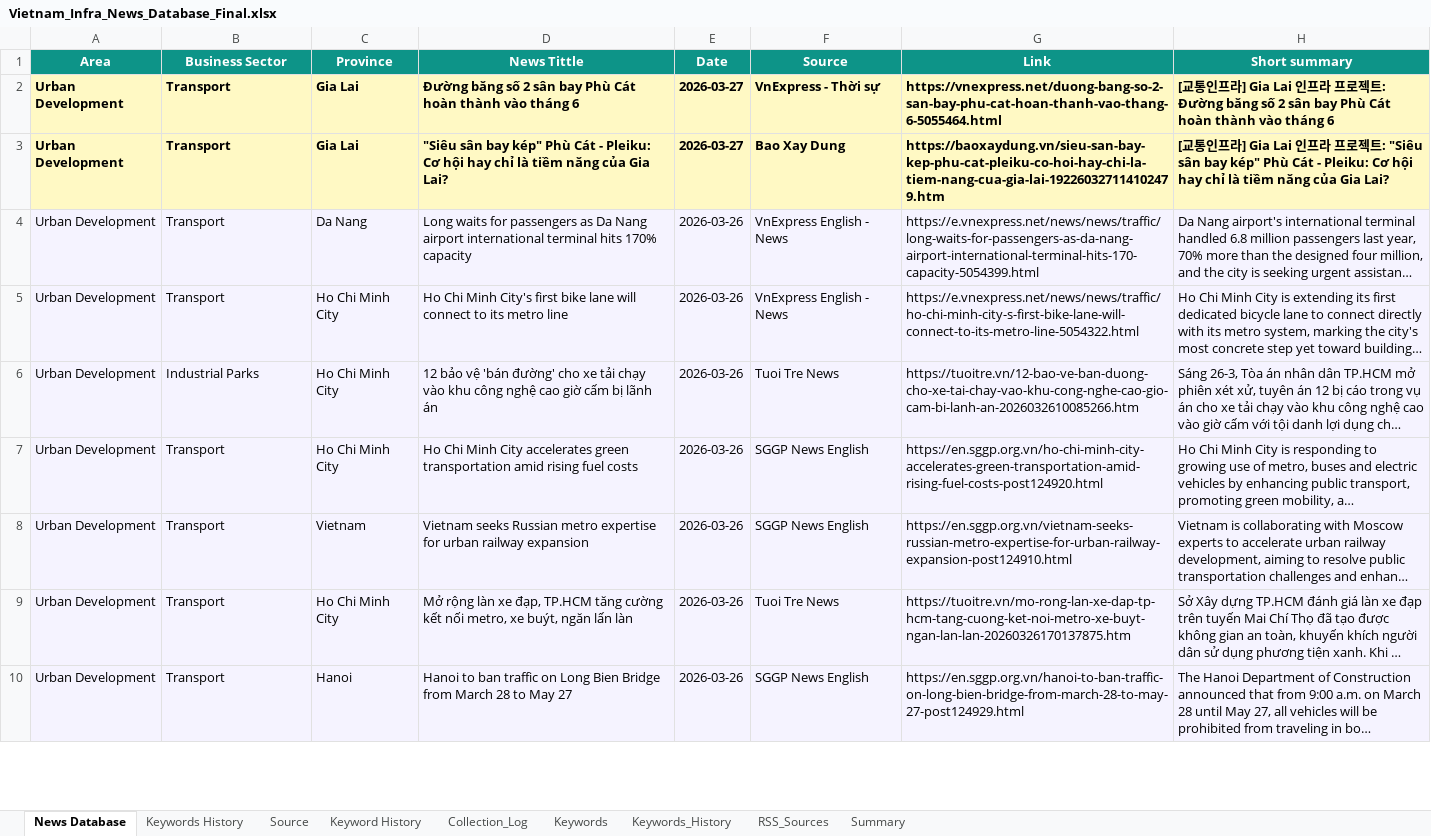
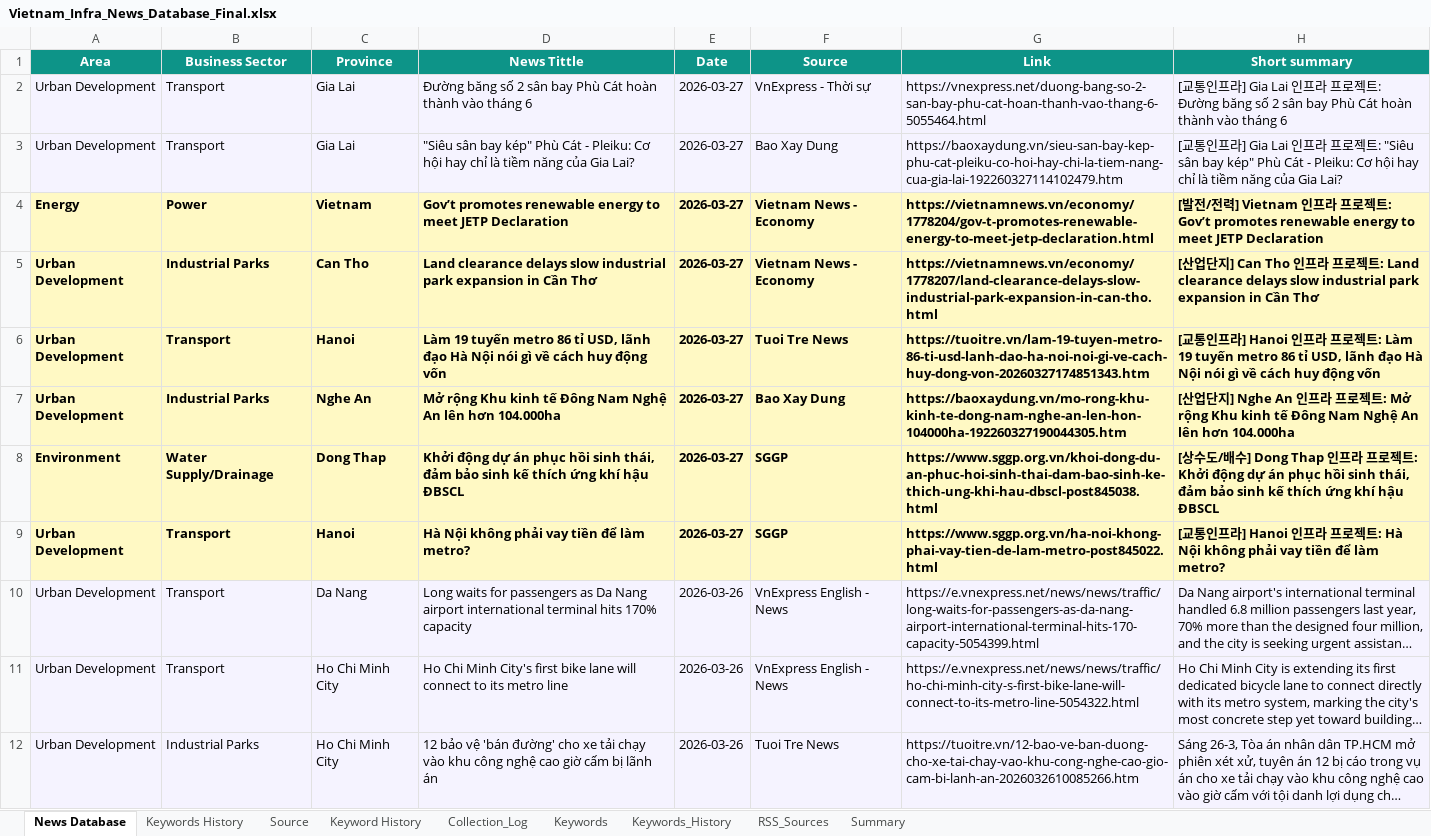
Before and after one commit to hms4792/vietnam-infra-news, an Excel workbook: data/database/Vietnam_Infra_News_Database_Final.xlsx, sheet News Database, drawn as a sheet; only a part is shown; the shorter side is filled out with more unchanged rows; long unchanged cells end in …; values as stored, in another font and other column widths than the file's, no borders; the diff names each change by its address in the sheet, - before the commit and + after, or states it on an @@ line.

```diff
--- a/data/database/Vietnam_Infra_News_Database_Final.xlsx (sheet News Database)
+++ b/data/database/Vietnam_Infra_News_Database_Final.xlsx (sheet News Database)
@@ A2:H3 fill: #FFF9C4 → #F5F3FF, bold: on → off @@
+row 4: Energy | Power | Vietnam | Gov’t promotes renewable energy to meet JETP Declaration | 2026-03-27 | Vietnam News - Economy | https://vietnamnews.vn/economy/1778204/gov-t-promotes-renewable-energy-to-meet-jetp-declaration.html | [발전/전력] Vietnam 인프라 프로젝트: Gov’t promotes renewable energy to meet JETP Declaration
+row 5: Urban Development | Industrial Parks | Can Tho | Land clearance delays slow industrial park expansion in Cần Thơ | 2026-03-27 | Vietnam News - Economy | https://vietnamnews.vn/economy/1778207/land-clearance-delays-slow-industrial-park-expansion-in-can-tho.html | [산업단지] Can Tho 인프라 프로젝트: Land clearance delays slow industrial park expansion in Cần Thơ
+row 6: Urban Development | Transport | Hanoi | Làm 19 tuyến metro 86 tỉ USD, lãnh đạo Hà Nội nói gì về cách huy động vốn | 2026-03-27 | Tuoi Tre News | https://tuoitre.vn/lam-19-tuyen-metro-86-ti-usd-lanh-dao-ha-noi-noi-gi-ve-cach-huy-dong-von-20260327174851343.htm | [교통인프라] Hanoi 인프라 프로젝트: Làm 19 tuyến metro 86 tỉ USD, lãnh đạo Hà Nội nói gì về cách huy động vốn
+row 7: Urban Development | Industrial Parks | Nghe An | Mở rộng Khu kinh tế Đông Nam Nghệ An lên hơn 104.000ha | 2026-03-27 | Bao Xay Dung | https://baoxaydung.vn/mo-rong-khu-kinh-te-dong-nam-nghe-an-len-hon-104000ha-192260327190044305.htm | [산업단지] Nghe An 인프라 프로젝트: Mở rộng Khu kinh tế Đông Nam Nghệ An lên hơn 104.000ha
+row 8: Environment | Water Supply/Drainage | Dong Thap | Khởi động dự án phục hồi sinh thái, đảm bảo sinh kế thích ứng khí hậu ĐBSCL | 2026-03-27 | SGGP | https://www.sggp.org.vn/khoi-dong-du-an-phuc-hoi-sinh-thai-dam-bao-sinh-ke-thich-ung-khi-hau-dbscl-post845038.html | [상수도/배수] Dong Thap 인프라 프로젝트: Khởi động dự án phục hồi sinh thái, đảm bảo sinh kế thích ứng khí hậu ĐBSCL
+row 9: Urban Development | Transport | Hanoi | Hà Nội không phải vay tiền để làm metro? | 2026-03-27 | SGGP | https://www.sggp.org.vn/ha-noi-khong-phai-vay-tien-de-lam-metro-post845022.html | [교통인프라] Hanoi 인프라 프로젝트: Hà Nội không phải vay tiền để làm metro?
```
Also changed, not shown: sheet RSS_Sources, sheet Source, sheet Summary, sheet Collection_Log, 1 other file.
